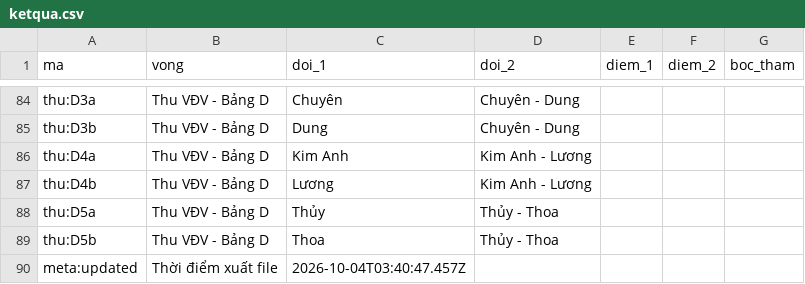
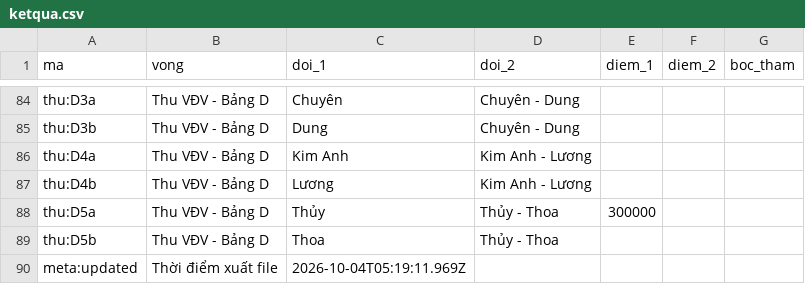
Before and after one commit to mrhothang-ai/Giai_Pick, a CSV file: ketqua.csv, drawn as a sheet; only a part is shown, gaps mark what is left out; the diff covers the shown part only.

```diff
--- a/ketqua.csv
+++ b/ketqua.csv
@@ -87,4 +87,4 @@ thu:D4a,Thu VĐV - Bảng D,Kim Anh,Kim Anh - Lương,,,
 thu:D4b,Thu VĐV - Bảng D,Lương,Kim Anh - Lương,,,
-thu:D5a,Thu VĐV - Bảng D,Thủy,Thủy - Thoa,,,
+thu:D5a,Thu VĐV - Bảng D,Thủy,Thủy - Thoa,300000,,
 thu:D5b,Thu VĐV - Bảng D,Thoa,Thủy - Thoa,,,
-meta:updated,Thời điểm xuất file,2026-10-04T03:40:47.457Z,,,,
+meta:updated,Thời điểm xuất file,2026-10-04T05:19:11.969Z,,,,
```
Also changed, not shown: 13 edited cells elsewhere in this file.
